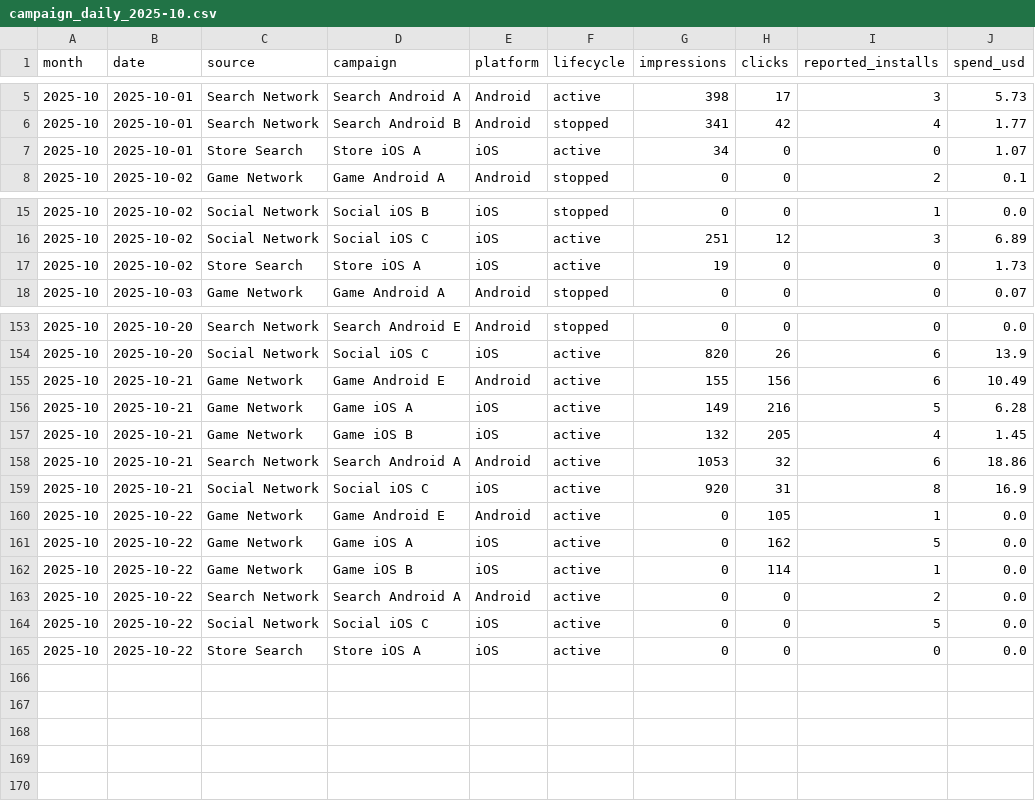
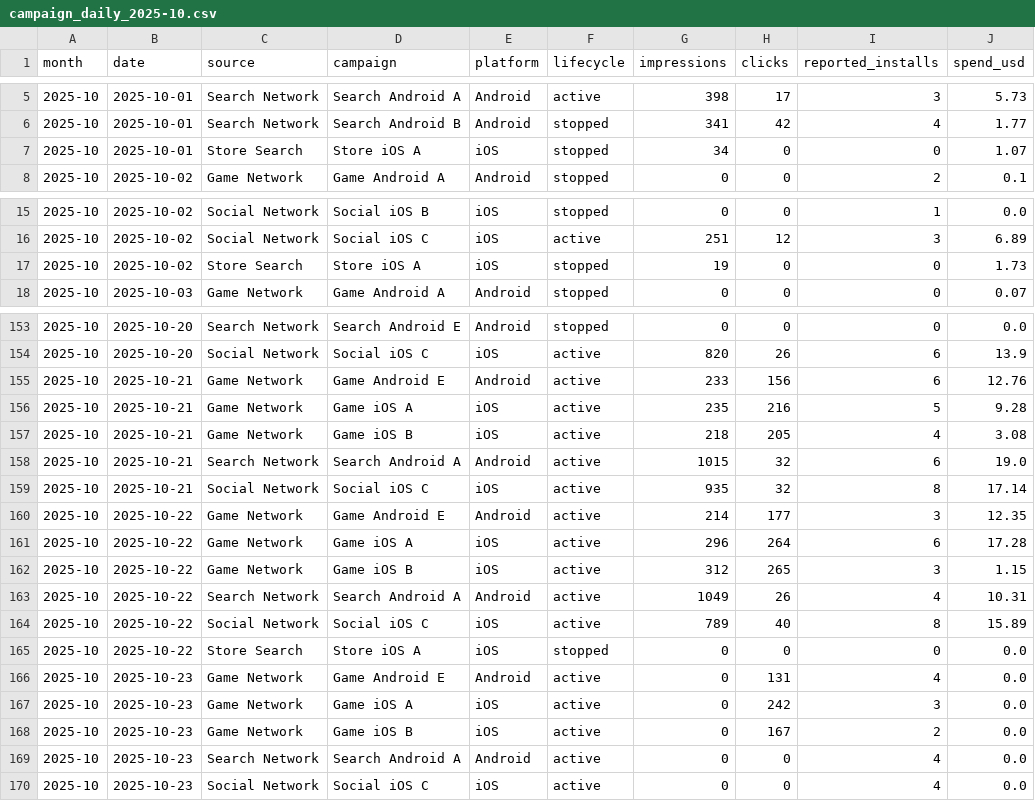
Before and after one commit to Nirmitk1311/Mobile_Game_Marketing_Analytics_Portfolio, a CSV file: data/synthetic/campaign_daily_2025-10.csv, drawn as a sheet; only a part is shown, gaps mark what is left out; the diff covers the shown part only.

Commit message:
Daily synthetic refresh: demo data through 2025-10-23

```diff
--- a/data/synthetic/campaign_daily_2025-10.csv
+++ b/data/synthetic/campaign_daily_2025-10.csv
@@ -6,3 +6,3 @@ month,date,source,campaign,platform,lifecycle,impressions,clicks,reported_instal
 2025-10,2025-10-01,Search Network,Search Android B,Android,stopped,341,42,4,1.77
-2025-10,2025-10-01,Store Search,Store iOS A,iOS,active,34,0,0,1.07
+2025-10,2025-10-01,Store Search,Store iOS A,iOS,stopped,34,0,0,1.07
 2025-10,2025-10-02,Game Network,Game Android A,Android,stopped,0,0,2,0.1
@@ -16,3 +16,3 @@ month,date,source,campaign,platform,lifecycle,impressions,clicks,reported_instal
 2025-10,2025-10-02,Social Network,Social iOS C,iOS,active,251,12,3,6.89
-2025-10,2025-10-02,Store Search,Store iOS A,iOS,active,19,0,0,1.73
+2025-10,2025-10-02,Store Search,Store iOS A,iOS,stopped,19,0,0,1.73
 2025-10,2025-10-03,Game Network,Game Android A,Android,stopped,0,0,0,0.07
@@ -154,12 +154,17 @@ month,date,source,campaign,platform,lifecycle,impressions,clicks,reported_instal
 2025-10,2025-10-20,Social Network,Social iOS C,iOS,active,820,26,6,13.9
-2025-10,2025-10-21,Game Network,Game Android E,Android,active,155,156,6,10.49
-2025-10,2025-10-21,Game Network,Game iOS A,iOS,active,149,216,5,6.28
-2025-10,2025-10-21,Game Network,Game iOS B,iOS,active,132,205,4,1.45
-2025-10,2025-10-21,Search Network,Search Android A,Android,active,1053,32,6,18.86
-2025-10,2025-10-21,Social Network,Social iOS C,iOS,active,920,31,8,16.9
-2025-10,2025-10-22,Game Network,Game Android E,Android,active,0,105,1,0.0
-2025-10,2025-10-22,Game Network,Game iOS A,iOS,active,0,162,5,0.0
-2025-10,2025-10-22,Game Network,Game iOS B,iOS,active,0,114,1,0.0
-2025-10,2025-10-22,Search Network,Search Android A,Android,active,0,0,2,0.0
-2025-10,2025-10-22,Social Network,Social iOS C,iOS,active,0,0,5,0.0
-2025-10,2025-10-22,Store Search,Store iOS A,iOS,active,0,0,0,0.0
+2025-10,2025-10-21,Game Network,Game Android E,Android,active,233,156,6,12.76
+2025-10,2025-10-21,Game Network,Game iOS A,iOS,active,235,216,5,9.28
+2025-10,2025-10-21,Game Network,Game iOS B,iOS,active,218,205,4,3.08
+2025-10,2025-10-21,Search Network,Search Android A,Android,active,1015,32,6,19.0
+2025-10,2025-10-21,Social Network,Social iOS C,iOS,active,935,32,8,17.14
+2025-10,2025-10-22,Game Network,Game Android E,Android,active,214,177,3,12.35
+2025-10,2025-10-22,Game Network,Game iOS A,iOS,active,296,264,6,17.28
+2025-10,2025-10-22,Game Network,Game iOS B,iOS,active,312,265,3,1.15
+2025-10,2025-10-22,Search Network,Search Android A,Android,active,1049,26,4,10.31
+2025-10,2025-10-22,Social Network,Social iOS C,iOS,active,789,40,8,15.89
+2025-10,2025-10-22,Store Search,Store iOS A,iOS,stopped,0,0,0,0.0
+2025-10,2025-10-23,Game Network,Game Android E,Android,active,0,131,4,0.0
+2025-10,2025-10-23,Game Network,Game iOS A,iOS,active,0,242,3,0.0
+2025-10,2025-10-23,Game Network,Game iOS B,iOS,active,0,167,2,0.0
+2025-10,2025-10-23,Search Network,Search Android A,Android,active,0,0,4,0.0
+2025-10,2025-10-23,Social Network,Social iOS C,iOS,active,0,0,4,0.0
```
Also changed, not shown: 17 edited cells elsewhere in this file, outputs/analysis/2025-10/campaign_summary.csv, outputs/analysis/2025-10/player_metrics.csv, 31 other files.
